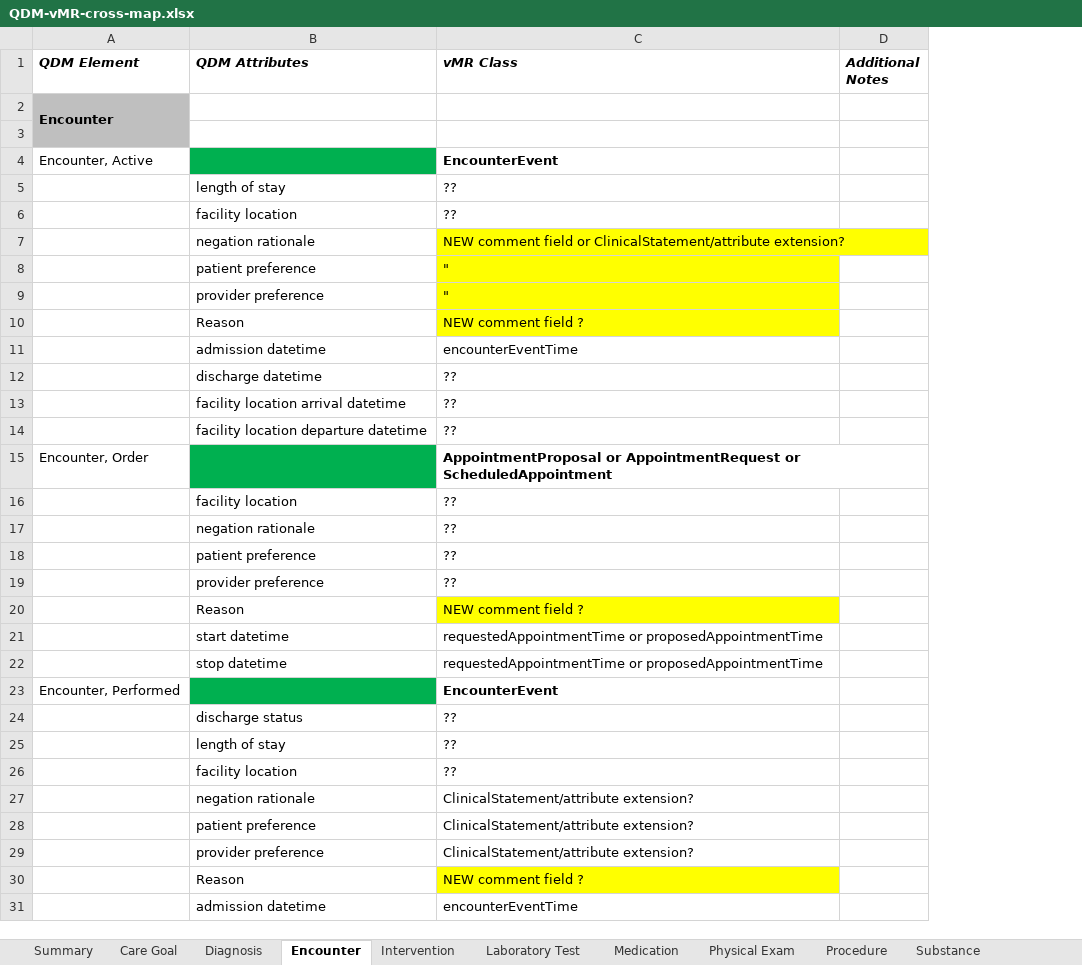
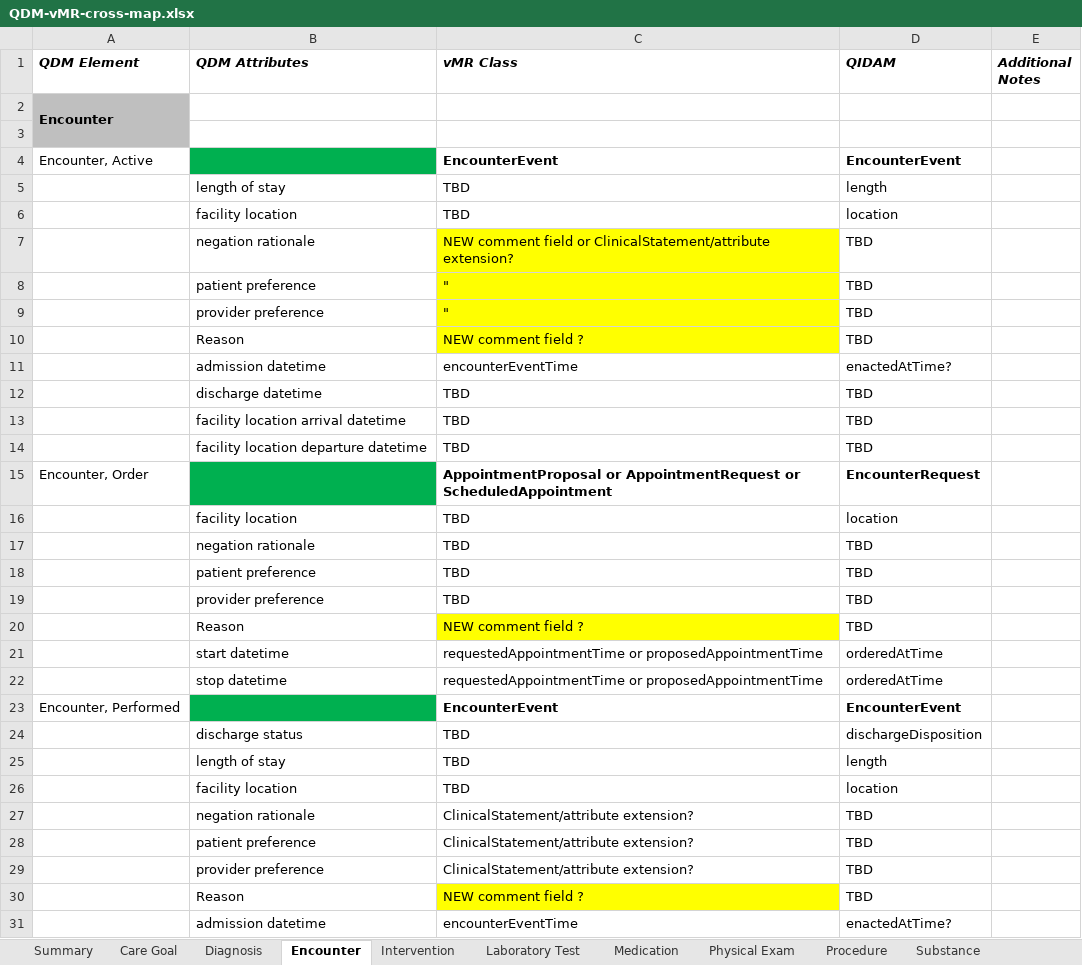
Before and after one commit to cqframework/OneModel, an Excel workbook: documents/QDM-vMR-cross-map.xlsx, sheet Encounter, drawn as a sheet; only a part is shown; values as stored, in another font and other column widths than the file's, no borders; charts and pictures not drawn; the diff covers the shown part only; the diff names each change by its address in the sheet, - before the commit and + after, or states it on an @@ line.

Commit message:
update encounter + procedure

```diff
--- a/documents/QDM-vMR-cross-map.xlsx (sheet Encounter)
+++ b/documents/QDM-vMR-cross-map.xlsx (sheet Encounter)
+column D (QIDAM), rows 4-31: EncounterEvent | length | location | TBD | TBD | TBD | TBD | enactedAtTime? | TBD | TBD | TBD | EncounterRequest | location | TBD | TBD | TBD | TBD | orderedAtTime | orderedAtTime | EncounterEvent | dischargeDisposition | length | location | TBD | TBD | TBD | TBD | enactedAtTime?
-C5:C6 (vMR Class): ??
+C5:C6 (vMR Class): TBD
-C12:C14 (vMR Class): ??
+C12:C14 (vMR Class): TBD
-C16:C19 (vMR Class): ??
+C16:C19 (vMR Class): TBD
-C24:C26 (vMR Class): ??
+C24:C26 (vMR Class): TBD
```
Also changed, not shown: 4 edited cells elsewhere in this sheet, sheet Summary, sheet Procedure, sheet Medication, sheet Substance, sheet Diagnosis, sheet Laboratory Test, 4 more sheets.
